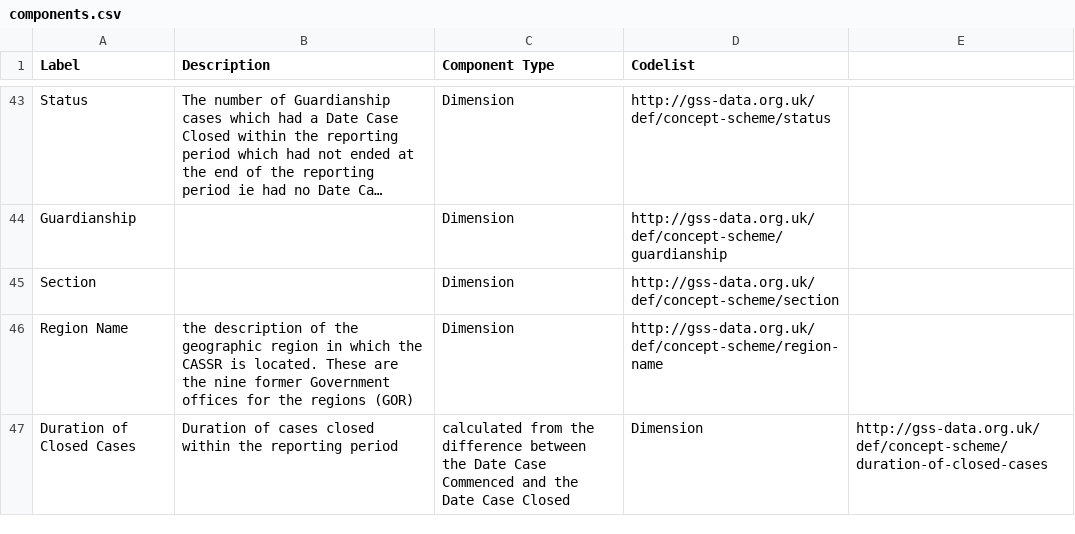
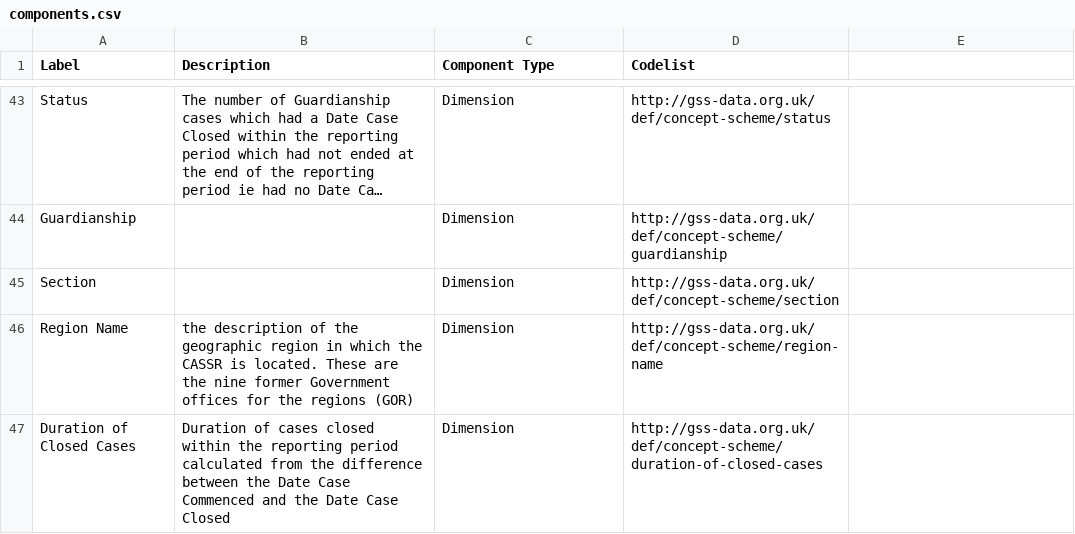
Before and after one commit to GSS-Cogs/family-disability, a CSV file: reference/components.csv, drawn as a sheet; only a part is shown, gaps mark what is left out; long unchanged cells end in ….

Commit message:
Update components.csv

```diff
--- a/reference/components.csv
+++ b/reference/components.csv
@@ -46,2 +46,2 @@ Section,,Dimension,http://gss-data.org.uk/def/concept-scheme/section
 Region Name,the description of the geographic region in which the CASSR is located. These are the nine former Government offices for the regions (GOR),Dimension,http://gss-data.org.uk/def/concept-scheme/region-name
-Duration of Closed Cases,Duration of cases closed within the reporting period, calculated from the difference between the Date Case Commenced and the Date Case Closed,Dimension,http://gss-data.org.uk/def/concept-scheme/duration-of-closed-cases
+Duration of Closed Cases,Duration of cases closed within the reporting period calculated from the difference between the Date Case Commenced and the Date Case Closed,Dimension,http://gss-data.org.uk/def/concept-scheme/duration-of-closed-cases
```
